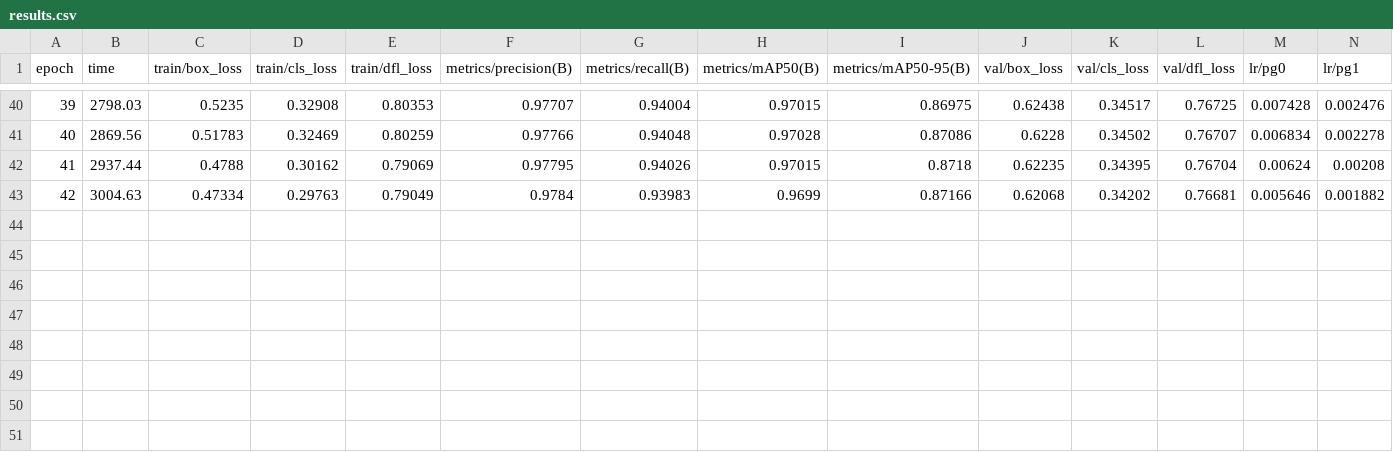
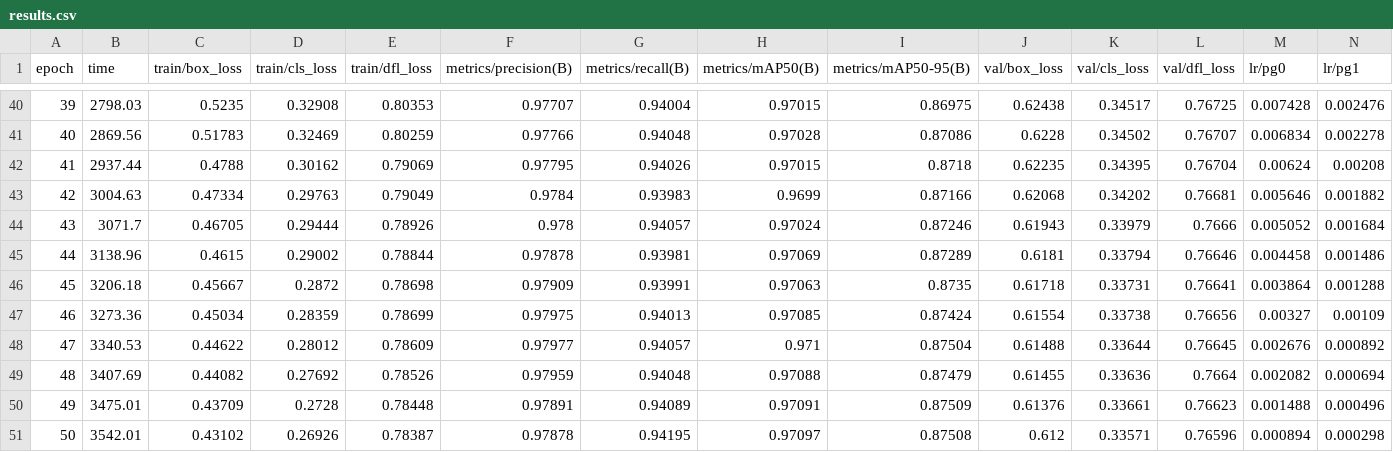
Before and after one commit to yamin335/thesis-progress, a CSV file: data/training/yolov8n_kt_v1_s0/results.csv, drawn as a sheet; only a part is shown, gaps mark what is left out; rows hold the shown columns only; the diff names each change by its address in the sheet, - before the commit and + after, or states it on an @@ line.

```diff
--- a/data/training/yolov8n_kt_v1_s0/results.csv
+++ b/data/training/yolov8n_kt_v1_s0/results.csv
+row 44: 43 | 3071.7 | 0.46705 | 0.29444 | 0.78926 | 0.978 | 0.94057 | 0.97024 | 0.87246 | 0.61943 | 0.33979 | 0.7666 | 0.005052 | 0.001684
+row 45: 44 | 3138.96 | 0.4615 | 0.29002 | 0.78844 | 0.97878 | 0.93981 | 0.97069 | 0.87289 | 0.6181 | 0.33794 | 0.76646 | 0.004458 | 0.001486
+row 46: 45 | 3206.18 | 0.45667 | 0.2872 | 0.78698 | 0.97909 | 0.93991 | 0.97063 | 0.8735 | 0.61718 | 0.33731 | 0.76641 | 0.003864 | 0.001288
+row 47: 46 | 3273.36 | 0.45034 | 0.28359 | 0.78699 | 0.97975 | 0.94013 | 0.97085 | 0.87424 | 0.61554 | 0.33738 | 0.76656 | 0.00327 | 0.00109
+row 48: 47 | 3340.53 | 0.44622 | 0.28012 | 0.78609 | 0.97977 | 0.94057 | 0.971 | 0.87504 | 0.61488 | 0.33644 | 0.76645 | 0.002676 | 0.000892
+row 49: 48 | 3407.69 | 0.44082 | 0.27692 | 0.78526 | 0.97959 | 0.94048 | 0.97088 | 0.87479 | 0.61455 | 0.33636 | 0.7664 | 0.002082 | 0.000694
+row 50: 49 | 3475.01 | 0.43709 | 0.2728 | 0.78448 | 0.97891 | 0.94089 | 0.97091 | 0.87509 | 0.61376 | 0.33661 | 0.76623 | 0.001488 | 0.000496
+row 51: 50 | 3542.01 | 0.43102 | 0.26926 | 0.78387 | 0.97878 | 0.94195 | 0.97097 | 0.87508 | 0.612 | 0.33571 | 0.76596 | 0.000894 | 0.000298
```
Also changed, not shown: 5 other files.
